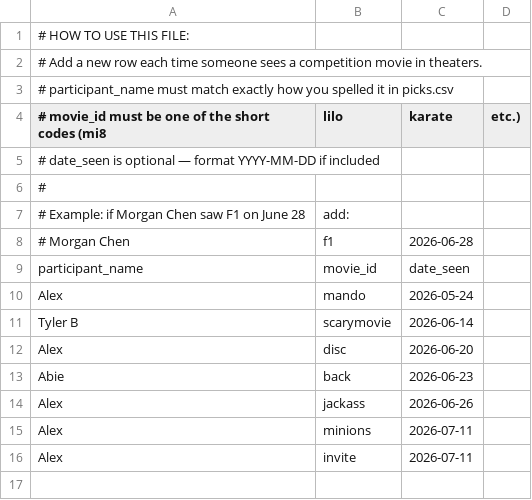
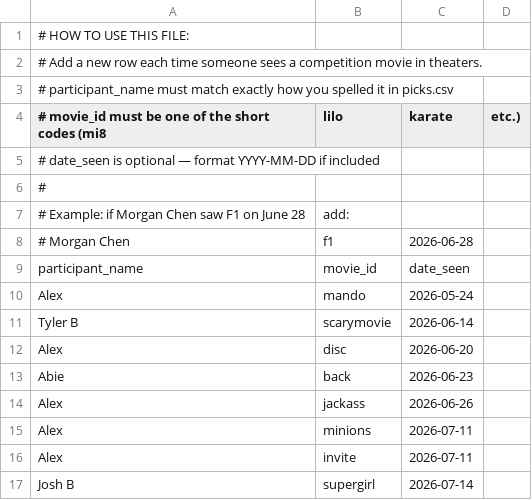
Before and after one commit to asprainleg/movie-challenge, a CSV file: theater-bonuses.csv, drawn as a sheet.

Commit message:
Update theater-bonuses.csv

```diff
--- a/theater-bonuses.csv
+++ b/theater-bonuses.csv
@@ -16 +16,2 @@ Alex, minions, 2026-07-11
 Alex, invite, 2026-07-11
+Josh B, supergirl, 2026-07-14
```
